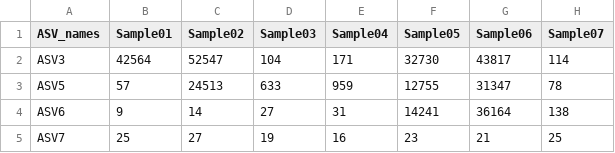
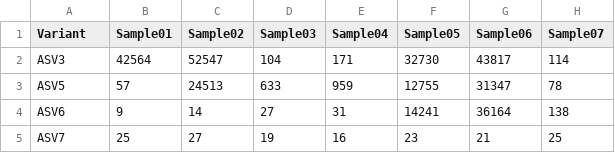
Before and after one commit to msuokas-bco/16S_analysis_ion_torrent, a TSV file: result_tables/asvs.tsv, drawn as a sheet; only a part is shown; the diff names each change by its address in the sheet, - before the commit and + after, or states it on an @@ line.

```diff
--- a/result_tables/asvs.tsv
+++ b/result_tables/asvs.tsv
-A1: ASV_names
+A1: Variant
```
Also changed, not shown: result_tables/metadata.tsv, 5 other files.
